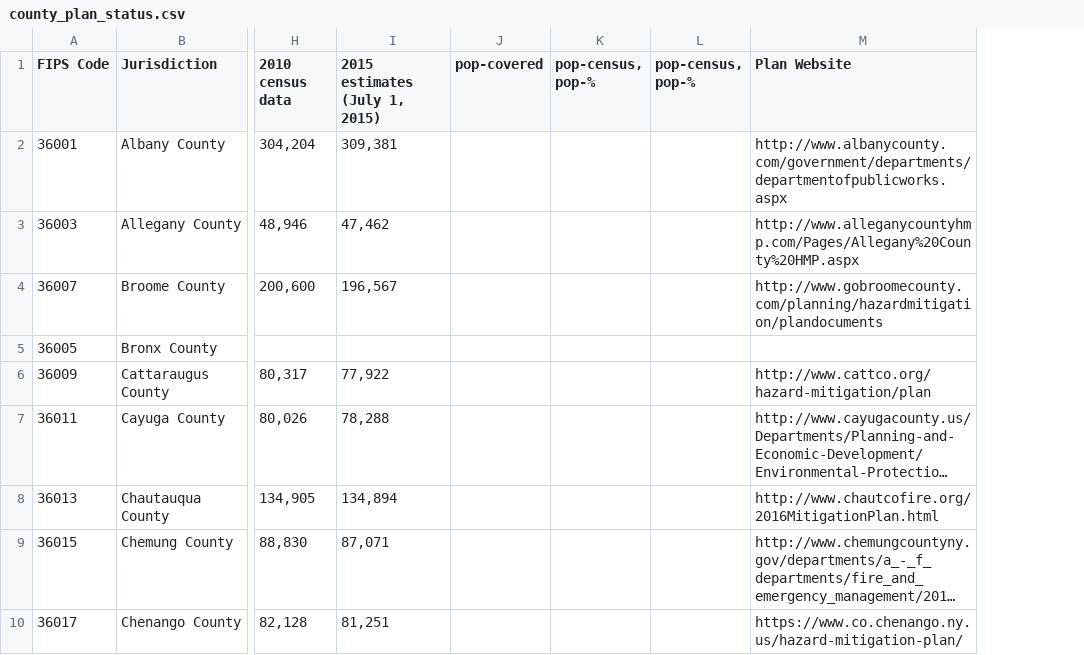
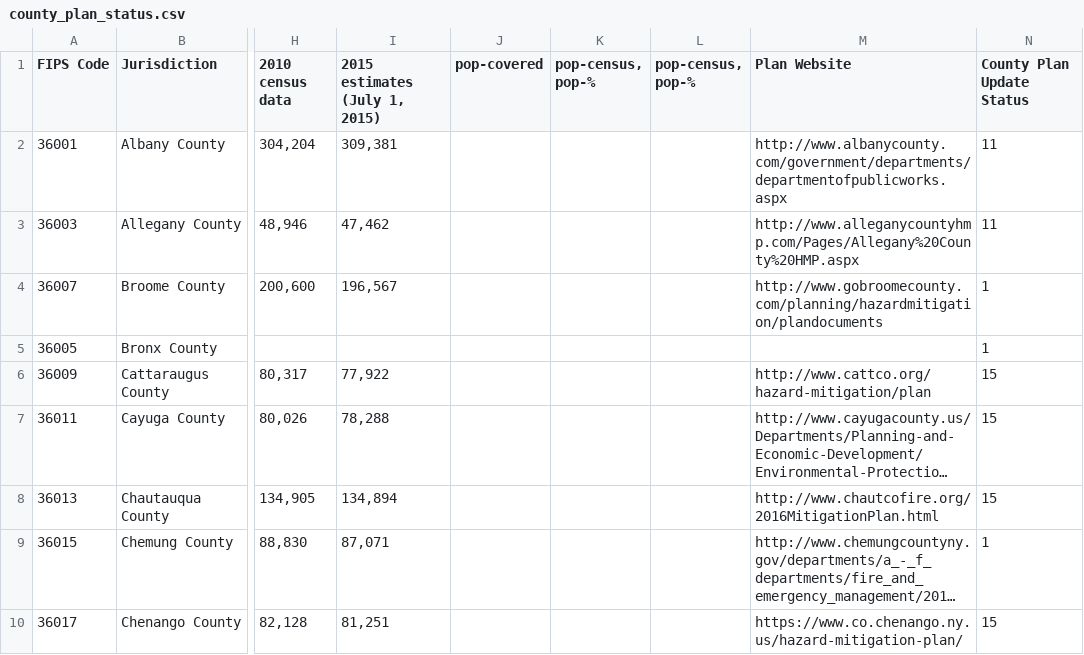
Before and after one commit to availabs/mitigate-ny, a CSV file: tasks/counties/county_plan_status.csv, drawn as a sheet; only a part is shown, gaps mark what is left out; long unchanged cells end in …; the diff names each change by its address in the sheet, - before the commit and + after, or states it on an @@ line.

```diff
--- a/tasks/counties/county_plan_status.csv
+++ b/tasks/counties/county_plan_status.csv
+column N (County Plan Update Status), rows 2-10: 11 | 11 | 1 | 1 | 15 | 15 | 15 | 1 | 15
```
Also changed, not shown: 5 other files.
